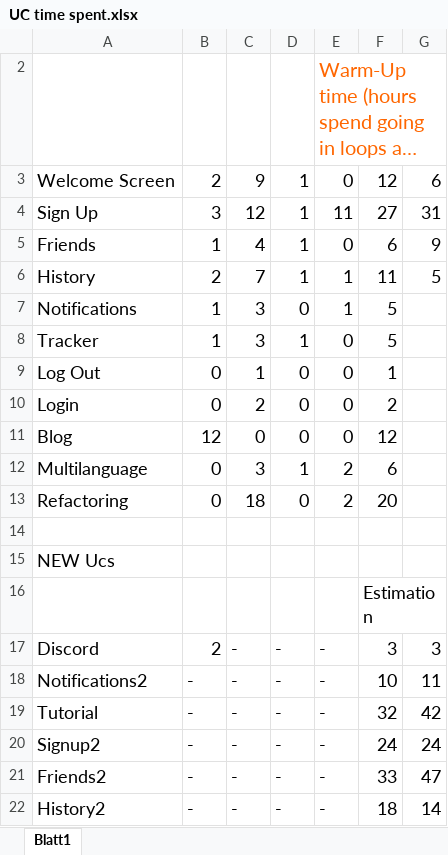
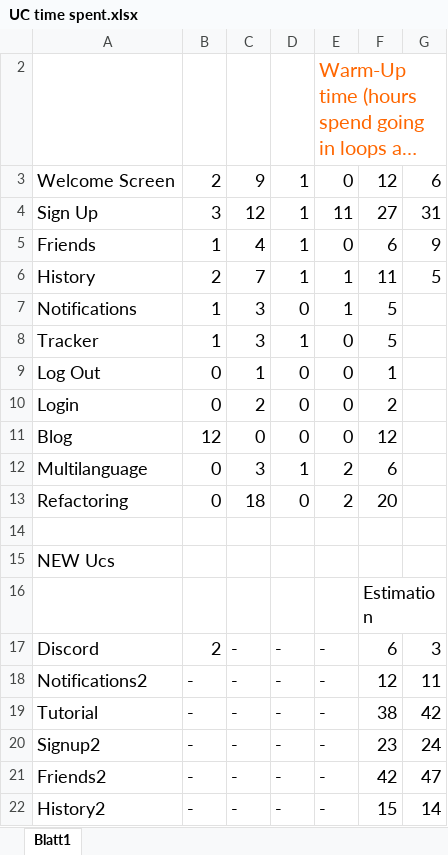
Before and after one commit to DawidMa/sheeshApp, an Excel workbook: documentation/UC time spent.xlsx, sheet Blatt1, drawn as a sheet; long unchanged cells end in …; values as stored, in another font and other column widths than the file's, no borders; charts and pictures not drawn; the diff names each change by its address in the sheet, - before the commit and + after, or states it on an @@ line.

Commit message:
Add files via upload

```diff
--- a/documentation/UC time spent.xlsx (sheet Blatt1)
+++ b/documentation/UC time spent.xlsx (sheet Blatt1)
-F17: 3
+F17: 6
-F18: 10
+F18: 12
-F19: 32
+F19: 38
-F20: 24
+F20: 23
-F21: 33
+F21: 42
-F22: 18
+F22: 15
```
Also changed, not shown: charts or pictures.
